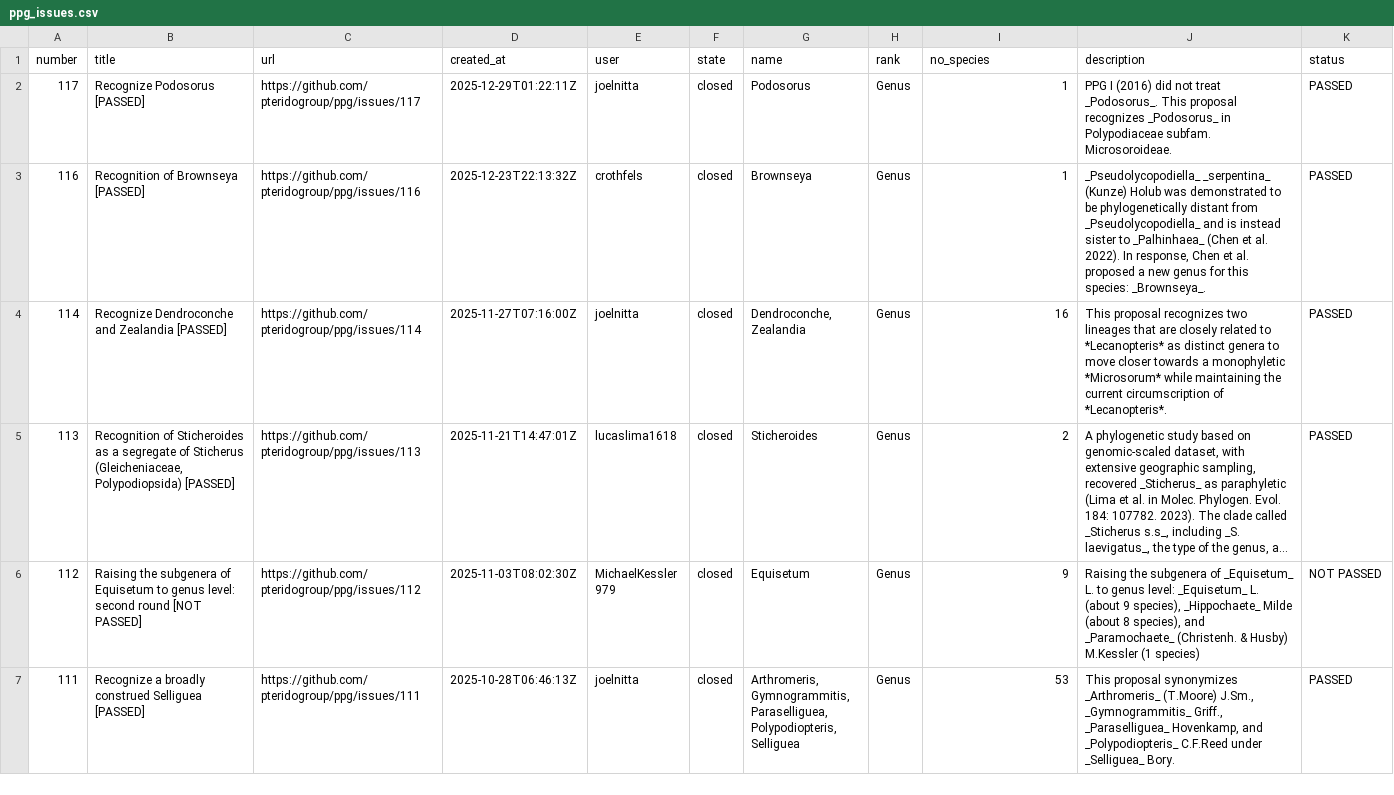
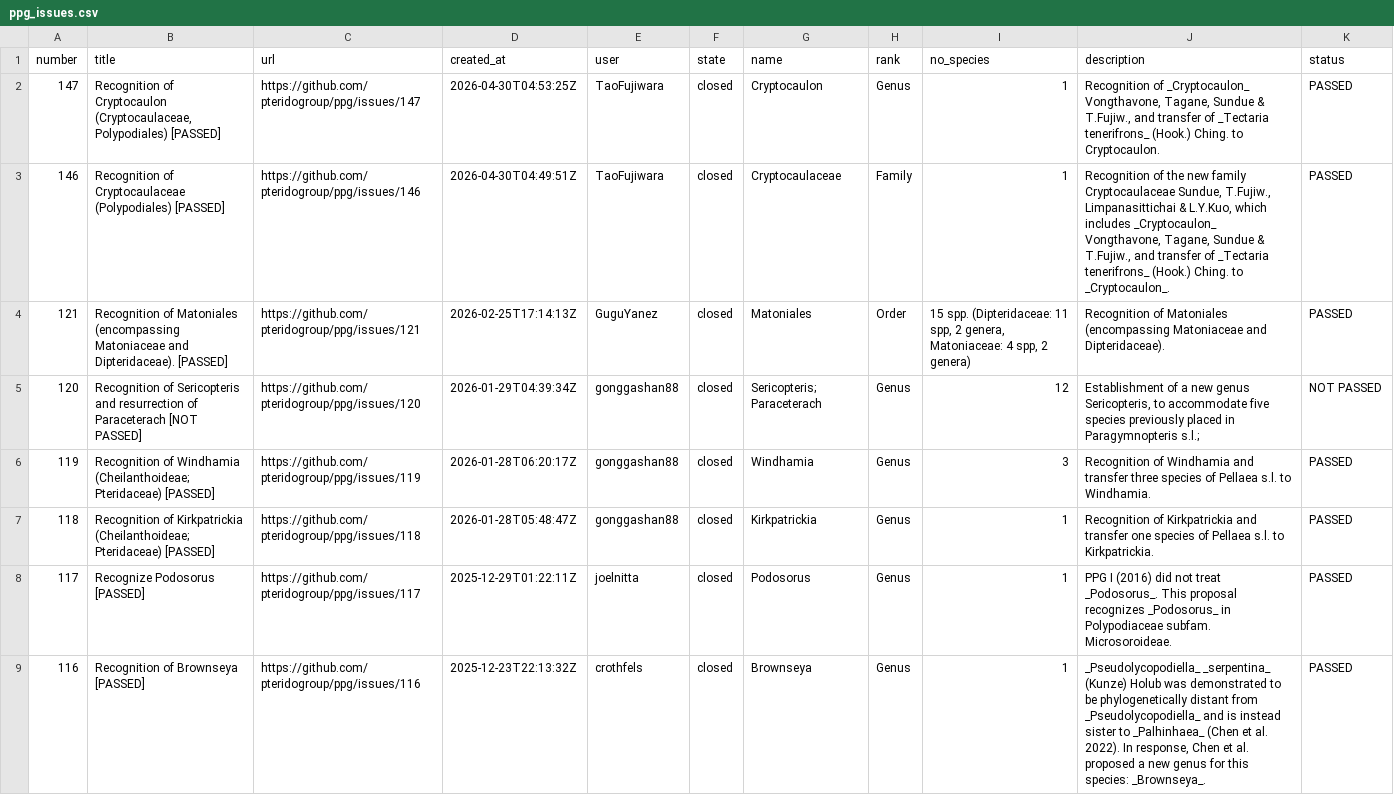
Before and after one commit to pteridogroup/ppg2-ms, a CSV file: data/ppg_issues.csv, drawn as a sheet; only a part is shown; the shorter side is filled out with more unchanged rows; long unchanged cells end in ….

Commit message:
Update data

```diff
--- a/data/ppg_issues.csv
+++ b/data/ppg_issues.csv
@@ -1,2 +1,8 @@
 number,title,url,created_at,user,state,name,rank,no_species,description,status
+147,"Recognition of Cryptocaulon (Cryptocaulaceae, Polypodiales) [PASSED]",https://github.com/pteridogroup/ppg/issues/147,2026-04-30T04:53:25Z,TaoFujiwara,closed,Cryptocaulon,Genus,1,"Recognition of _Cryptocaulon_ Vongthavone, Tagane, Sundue & T.Fujiw., and transfer of _Tectaria tenerifrons_ (Hook.) Ching. to Cryptocaulon.",PASSED
+146,Recognition of Cryptocaulaceae (Polypodiales) [PASSED],https://github.com/pteridogroup/ppg/issues/146,2026-04-30T04:49:51Z,TaoFujiwara,closed,Cryptocaulaceae,Family,1,"Recognition of the new family Cryptocaulaceae Sundue, T.Fujiw., Limpanasittichai & L.Y.Kuo,  which includes _Cryptocaulon_  Vongthavone, Tagane, Sundue & T.Fujiw., and transfer of _Tectaria tenerifrons_ (Hook.) Ching. to _Cryptocaulon_.",PASSED
+121,Recognition of Matoniales (encompassing Matoniaceae and Dipteridaceae). [PASSED],https://github.com/pteridogroup/ppg/issues/121,2026-02-25T17:14:13Z,GuguYanez,closed,Matoniales,Order,"15 spp. (Dipteridaceae: 11 spp, 2 genera, Matoniaceae: 4 spp, 2 genera)",Recognition of Matoniales (encompassing Matoniaceae and Dipteridaceae).,PASSED
+120,Recognition of Sericopteris and resurrection of Paraceterach [NOT PASSED],https://github.com/pteridogroup/ppg/issues/120,2026-01-29T04:39:34Z,gonggashan88,closed,Sericopteris; Paraceterach,Genus,12,"Establishment of a new genus Sericopteris, to accommodate five species previously placed in Paragymnopteris s.l.;",NOT PASSED
+119,Recognition of Windhamia (Cheilanthoideae; Pteridaceae) [PASSED],https://github.com/pteridogroup/ppg/issues/119,2026-01-28T06:20:17Z,gonggashan88,closed,Windhamia,Genus,3,Recognition of Windhamia and transfer three species of Pellaea s.l. to Windhamia.,PASSED
+118,Recognition of Kirkpatrickia (Cheilanthoideae; Pteridaceae) [PASSED],https://github.com/pteridogroup/ppg/issues/118,2026-01-28T05:48:47Z,gonggashan88,closed,Kirkpatrickia ,Genus,1,Recognition of Kirkpatrickia and transfer one species of Pellaea s.l. to Kirkpatrickia.,PASSED
 117,Recognize Podosorus [PASSED],https://github.com/pteridogroup/ppg/issues/117,2025-12-29T01:22:11Z,joelnitta,closed,Podosorus,Genus,1,PPG I (2016) did not treat _Podosorus_. This proposal recognizes _Podosorus_ in Polypodiaceae subfam. Microsoroideae.,PASSED
```
Also changed, not shown: data/commenters.csv, data/ppg2_author_list.csv, 3 other files.
